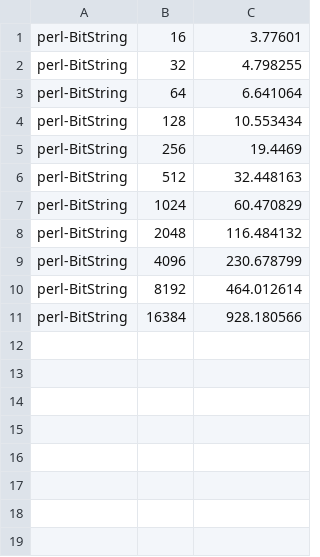
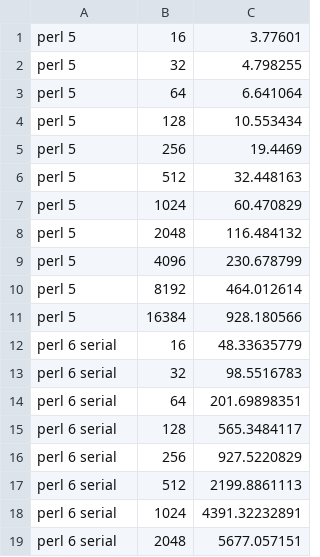
Before and after one commit to JJ/2016-ea-languages-wcci, a CSV file: measures-royalroad.csv, drawn as a sheet.

```diff
--- a/measures-royalroad.csv
+++ b/measures-royalroad.csv
@@ -1,11 +1,19 @@
-perl-BitString, 16, 3.77601
-perl-BitString, 32, 4.798255
-perl-BitString, 64, 6.641064
-perl-BitString, 128, 10.553434
-perl-BitString, 256, 19.4469
-perl-BitString, 512, 32.448163
-perl-BitString, 1024, 60.470829
-perl-BitString, 2048, 116.484132
-perl-BitString, 4096, 230.678799
-perl-BitString, 8192, 464.012614
-perl-BitString, 16384, 928.180566
+perl 5, 16, 3.77601
+perl 5, 32, 4.798255
+perl 5, 64, 6.641064
+perl 5, 128, 10.553434
+perl 5, 256, 19.4469
+perl 5, 512, 32.448163
+perl 5, 1024, 60.470829
+perl 5, 2048, 116.484132
+perl 5, 4096, 230.678799
+perl 5, 8192, 464.012614
+perl 5, 16384, 928.180566
+perl 6 serial,16,48.33635779
+perl 6 serial,32,98.5516783
+perl 6 serial,64,201.69898351
+perl 6 serial,128,565.3484117
+perl 6 serial,256,927.5220829
+perl 6 serial,512,2199.8861113
+perl 6 serial,1024,4391.32232891
+perl 6 serial,2048,5677.057151
```
Also changed, not shown: 1 other file.
